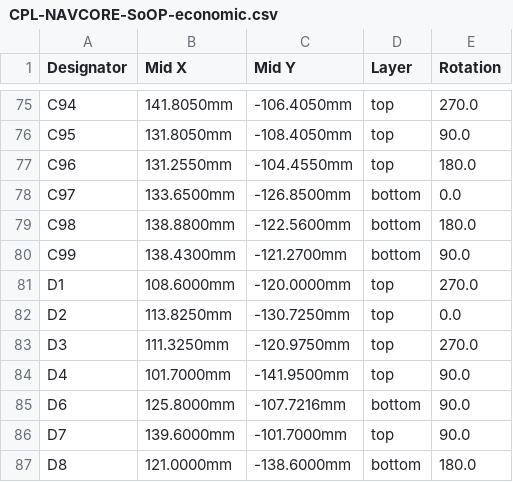
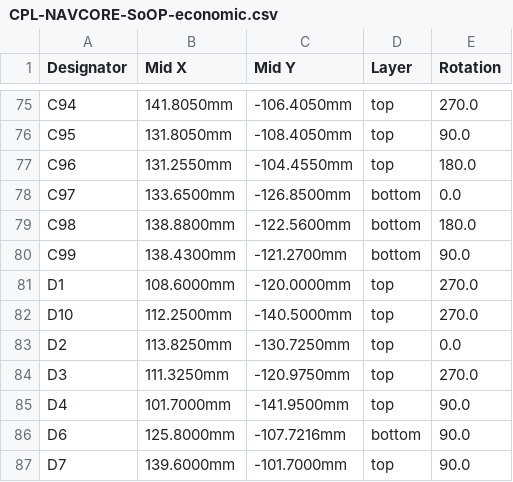
Before and after one commit to kfilipekk/iridium_drone, a CSV file: fab/CPL-NAVCORE-SoOP-economic.csv, drawn as a sheet; only a part is shown, gaps mark what is left out; the shorter side is filled out with more unchanged rows.

```diff
--- a/fab/CPL-NAVCORE-SoOP-economic.csv
+++ b/fab/CPL-NAVCORE-SoOP-economic.csv
@@ -81,2 +81,3 @@ C99,138.4300mm,-121.2700mm,bottom,90.0
 D1,108.6000mm,-120.0000mm,top,270.0
+D10,112.2500mm,-140.5000mm,top,270.0
 D2,113.8250mm,-130.7250mm,top,0.0
```
Also changed, not shown: docs/PARTS.csv, fab/BOM-NAVCORE-SoOP-economic.csv, 36 other files.
